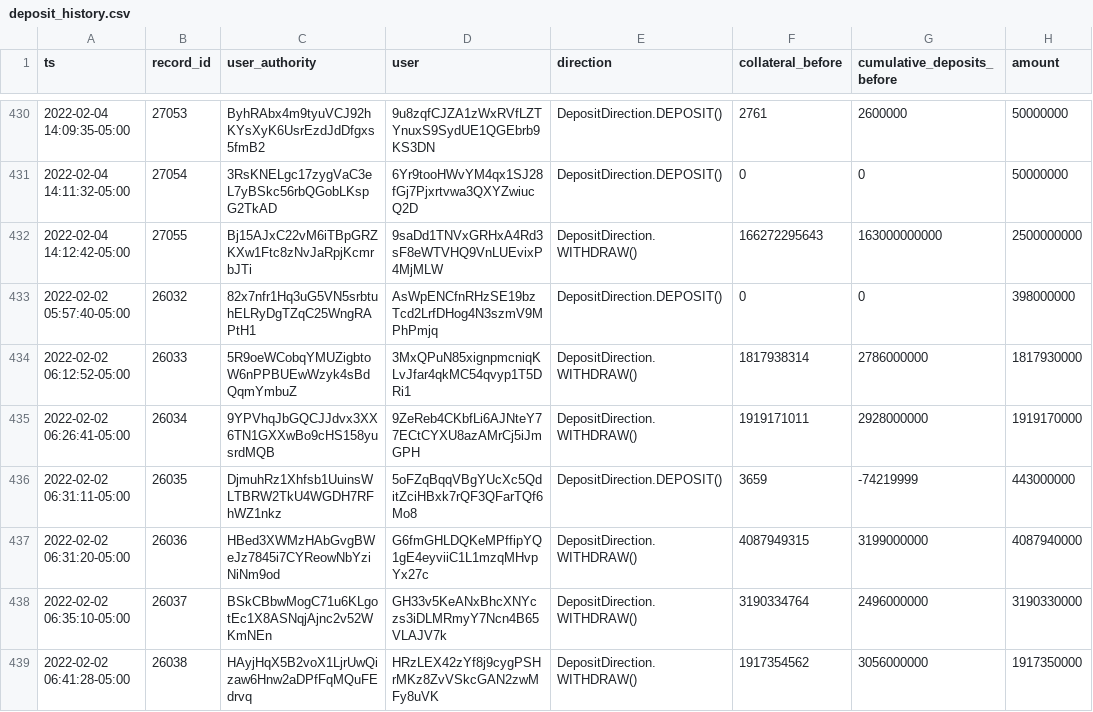
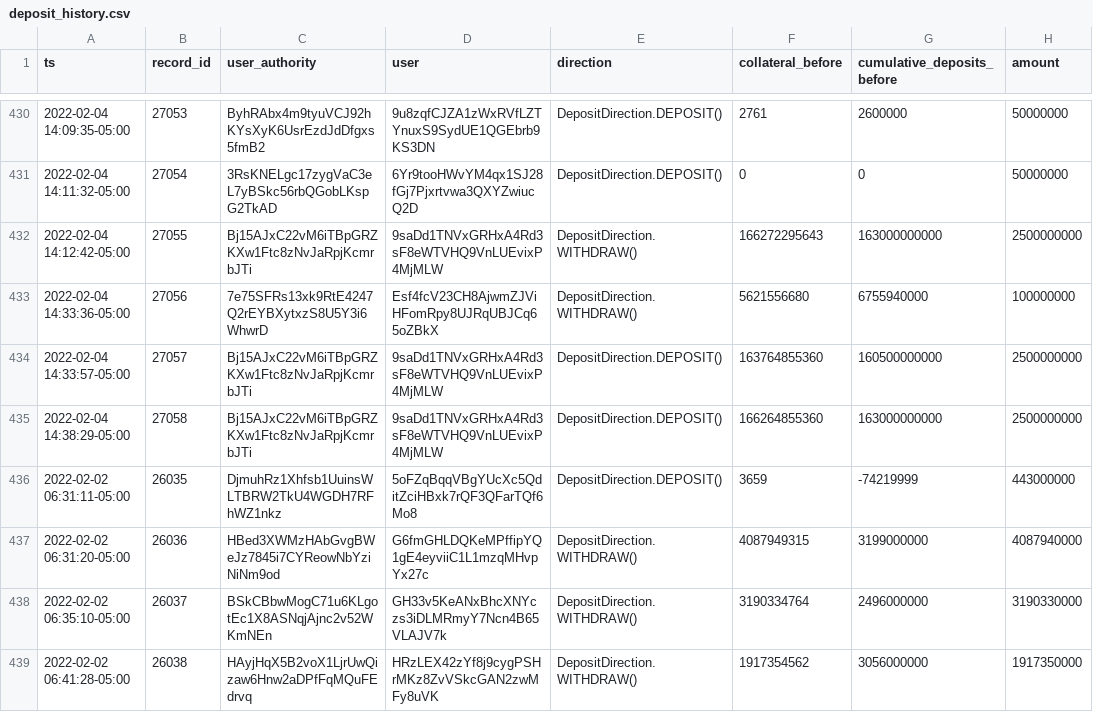
Before and after one commit to lmvdz/drift-flat-data, a CSV file: data/deposit_history.csv, drawn as a sheet; only a part is shown, gaps mark what is left out.

```diff
--- a/data/deposit_history.csv
+++ b/data/deposit_history.csv
@@ -432,5 +432,5 @@ ts,record_id,user_authority,user,direction,collateral_before,cumulative_deposits
 2022-02-04 14:12:42-05:00,27055,Bj15AJxC22vM6iTBpGRZKXw1Ftc8zNvJaRpjKcmrbJTi,9saDd1TNVxGRHxA4Rd3sF8eWTVHQ9VnLUEvixP4MjMLW,DepositDirection.WITHDRAW(),166272295643,163000000000,2500000000
-2022-02-02 05:57:40-05:00,26032,82x7nfr1Hq3uG5VN5srbtuhELRyDgTZqC25WngRAPtH1,AsWpENCfnRHzSE19bzTcd2LrfDHog4N3szmV9MPhPmjq,DepositDirection.DEPOSIT(),0,0,398000000
-2022-02-02 06:12:52-05:00,26033,5R9oeWCobqYMUZigbtoW6nPPBUEwWzyk4sBdQqmYmbuZ,3MxQPuN85xignpmcniqKLvJfar4qkMC54qvyp1T5DRi1,DepositDirection.WITHDRAW(),1817938314,2786000000,1817930000
-2022-02-02 06:26:41-05:00,26034,9YPVhqJbGQCJJdvx3XX6TN1GXXwBo9cHS158yusrdMQB,9ZeReb4CKbfLi6AJNteY77ECtCYXU8azAMrCj5iJmGPH,DepositDirection.WITHDRAW(),1919171011,2928000000,1919170000
+2022-02-04 14:33:36-05:00,27056,7e75SFRs13xk9RtE4247Q2rEYBXytxzS8U5Y3i6WhwrD,Esf4fcV23CH8AjwmZJViHFomRpy8UJRqUBJCq65oZBkX,DepositDirection.WITHDRAW(),5621556680,6755940000,100000000
+2022-02-04 14:33:57-05:00,27057,Bj15AJxC22vM6iTBpGRZKXw1Ftc8zNvJaRpjKcmrbJTi,9saDd1TNVxGRHxA4Rd3sF8eWTVHQ9VnLUEvixP4MjMLW,DepositDirection.DEPOSIT(),163764855360,160500000000,2500000000
+2022-02-04 14:38:29-05:00,27058,Bj15AJxC22vM6iTBpGRZKXw1Ftc8zNvJaRpjKcmrbJTi,9saDd1TNVxGRHxA4Rd3sF8eWTVHQ9VnLUEvixP4MjMLW,DepositDirection.DEPOSIT(),166264855360,163000000000,2500000000
 2022-02-02 06:31:11-05:00,26035,DjmuhRz1Xhfsb1UuinsWLTBRW2TkU4WGDH7RFhWZ1nkz,5oFZqBqqVBgYUcXc5QditZciHBxk7rQF3QFarTQf6Mo8,DepositDirection.DEPOSIT(),3659,-74219999,443000000
```
Also changed, not shown: data/fundingPayment_history.csv, data/markets_state.csv, 4 other files.
